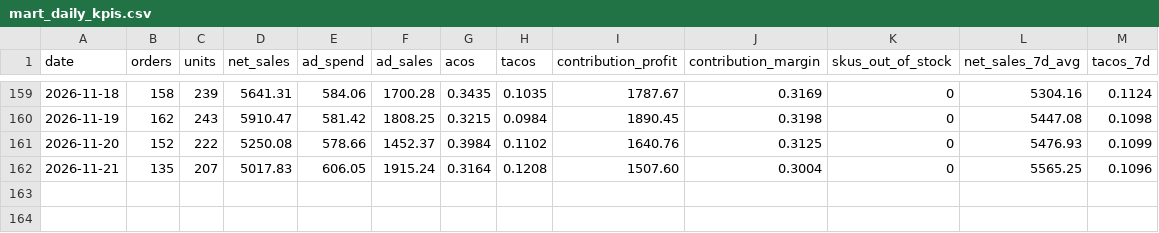
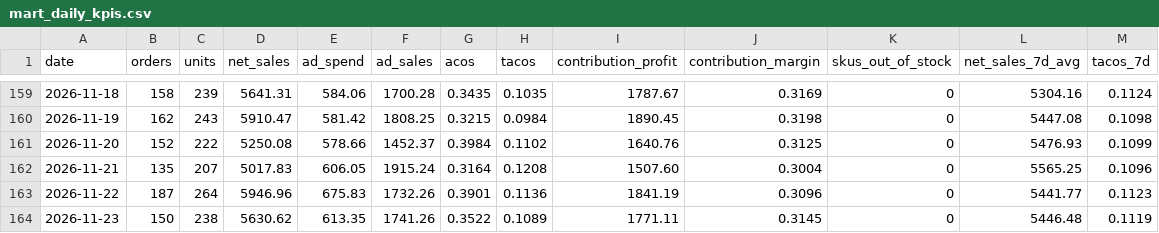
Before and after one commit to Ashleysdata/amazon_seller_analytics, a CSV file: data/marts/mart_daily_kpis.csv, drawn as a sheet; only a part is shown, gaps mark what is left out; the diff names each change by its address in the sheet, - before the commit and + after, or states it on an @@ line.

```diff
--- a/data/marts/mart_daily_kpis.csv
+++ b/data/marts/mart_daily_kpis.csv
+row 163: 2026-11-22 | 187 | 264 | 5946.96 | 675.83 | 1732.26 | 0.3901 | 0.1136 | 1841.19 | 0.3096 | 0 | 5441.77 | 0.1123
+row 164: 2026-11-23 | 150 | 238 | 5630.62 | 613.35 | 1741.26 | 0.3522 | 0.1089 | 1771.11 | 0.3145 | 0 | 5446.48 | 0.1119
```
Also changed, not shown: data/marts/fct_daily_sku.csv, data/marts/mart_campaign_actions.csv, 10 other files.
